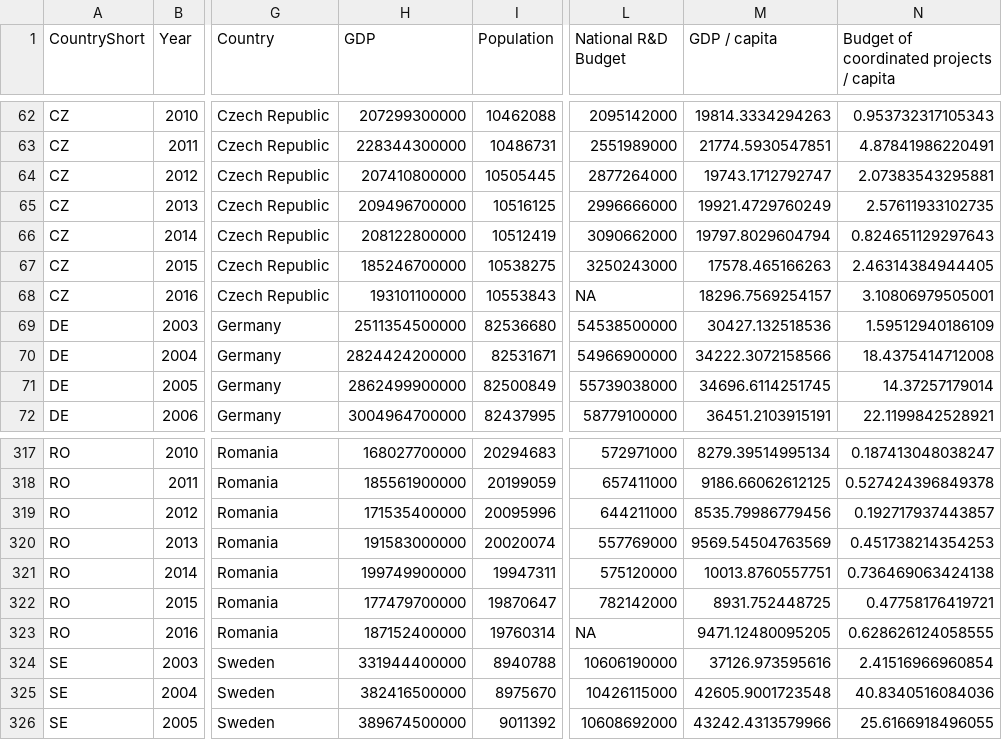
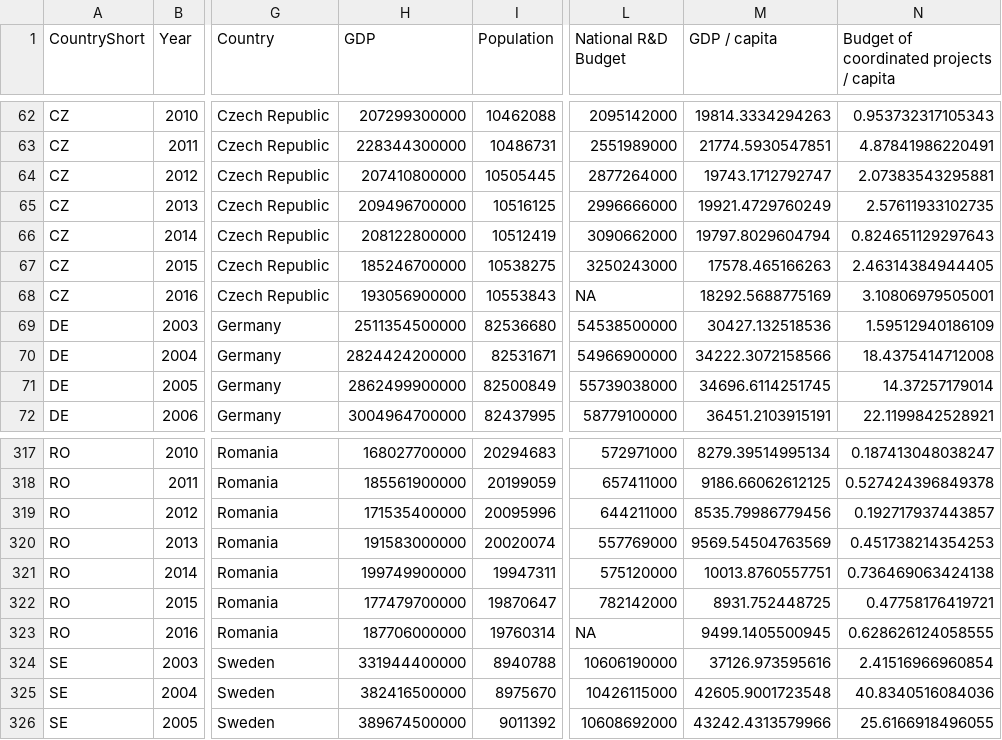
Before and after one commit to g1franc/data-visualisation-pilot, a CSV file: CORDIS/Datasets/Motionchart.csv, drawn as a sheet; only a part is shown, gaps mark what is left out; the diff names each change by its address in the sheet, - before the commit and + after, or states it on an @@ line.

```diff
--- a/CORDIS/Datasets/Motionchart.csv
+++ b/CORDIS/Datasets/Motionchart.csv
-H68 (GDP): 193101100000
+H68 (GDP): 193056900000
-M68 (GDP / capita): 18296.7569254157
+M68 (GDP / capita): 18292.5688775169
-H323 (GDP): 187152400000
+H323 (GDP): 187706000000
-M323 (GDP / capita): 9471.12480095205
+M323 (GDP / capita): 9499.1405500945
```
Also changed, not shown: 7 other files.
